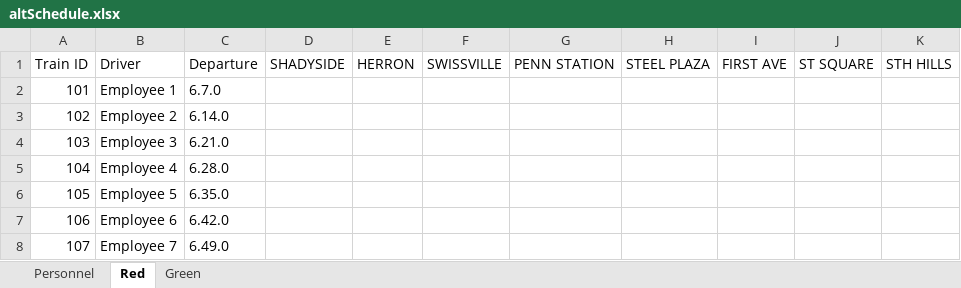
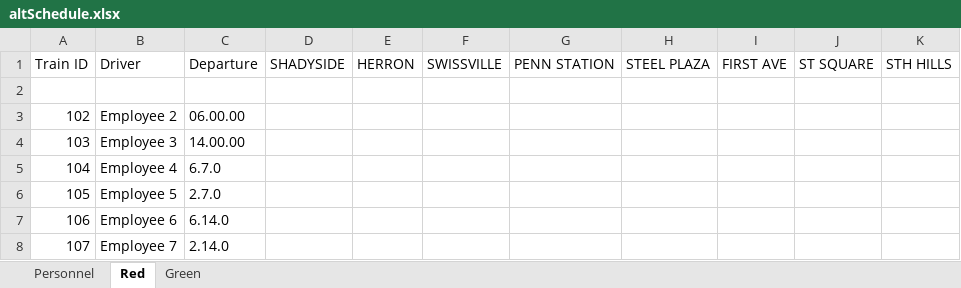
Before and after one commit to JKenneson/ECE1186, an Excel workbook: TrainSystem/src/com/rogueone/assets/altSchedule.xlsx, sheet Red, drawn as a sheet; values as stored, in another font and other column widths than the file's, no borders; the diff names each change by its address in the sheet, - before the commit and + after, or states it on an @@ line.

```diff
--- a/TrainSystem/src/com/rogueone/assets/altSchedule.xlsx (sheet Red)
+++ b/TrainSystem/src/com/rogueone/assets/altSchedule.xlsx (sheet Red)
-row 2: 101 | Employee 1 | 6.7.0
+row 2: (empty)
-C3: 6.14.0
+C3: 06.00.00
-C4: 6.21.0
+C4: 14.00.00
-C5: 6.28.0
+C5: 6.7.0
-C6: 6.35.0
+C6: 2.7.0
-C7: 6.42.0
+C7: 6.14.0
-C8: 6.49.0
+C8: 2.14.0
```
Also changed, not shown: TrainSystem/src/com/rogueone/assets/schedule.xlsx, 5 other files.
